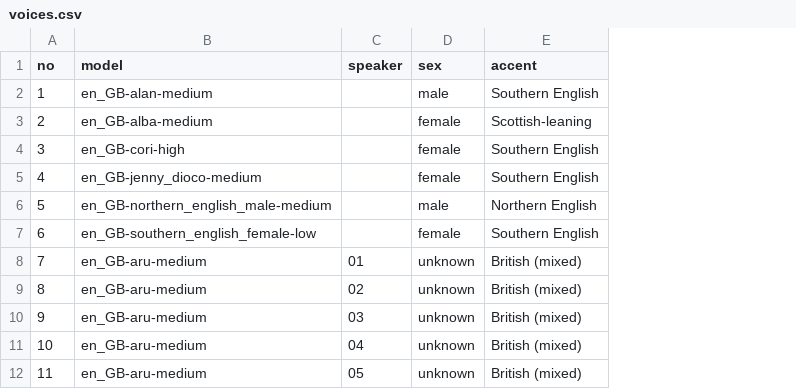
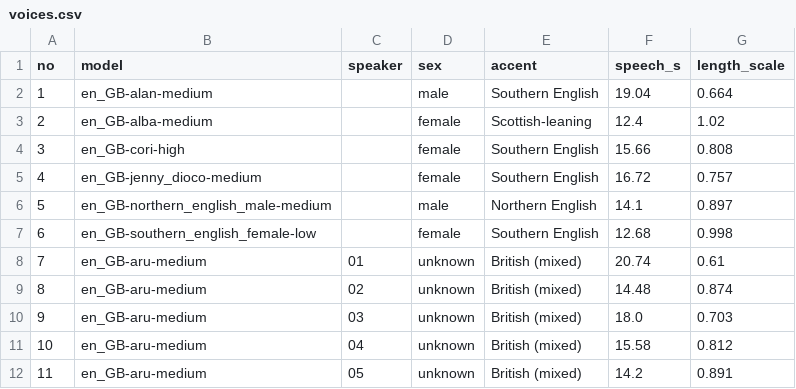
Before and after one commit to MarkAndreDuesing/Reprod_Docs_And_Notes, a CSV file: Vorl_1/audio/voice-test/voices.csv, drawn as a sheet; only a part is shown; the diff names each change by its address in the sheet, - before the commit and + after, or states it on an @@ line.

```diff
--- a/Vorl_1/audio/voice-test/voices.csv
+++ b/Vorl_1/audio/voice-test/voices.csv
+column F (speech_s), rows 2-12: 19.04 | 12.4 | 15.66 | 16.72 | 14.1 | 12.68 | 20.74 | 14.48 | 18.0 | 15.58 | 14.2
+column G (length_scale), rows 2-12: 0.664 | 1.02 | 0.808 | 0.757 | 0.897 | 0.998 | 0.61 | 0.874 | 0.703 | 0.812 | 0.891
```
Also changed, not shown: Vorl_1/audio/voice-test/segments.csv, 8 other files.
